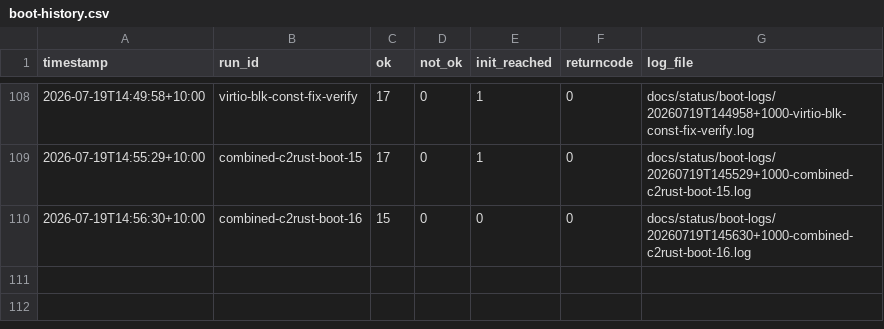
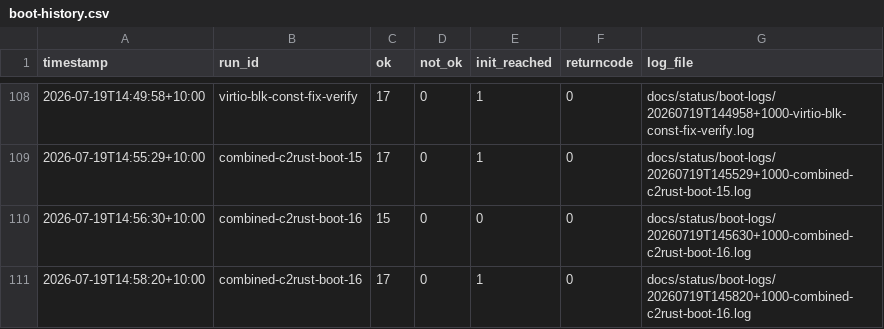
Before and after one commit to awto-au/linux-rs, a CSV file: docs/status/boot-history.csv, drawn as a sheet; only a part is shown, gaps mark what is left out; the diff names each change by its address in the sheet, - before the commit and + after, or states it on an @@ line.

```diff
--- a/docs/status/boot-history.csv
+++ b/docs/status/boot-history.csv
+row 111: 2026-07-19T14:58:20+10:00 | combined-c2rust-boot-16 | 17 | 0 | 1 | 0 | docs/status/boot-logs/20260719T145820+1000-combined-c2rust-boot-16.log
```
Also changed, not shown: 1 other file.
